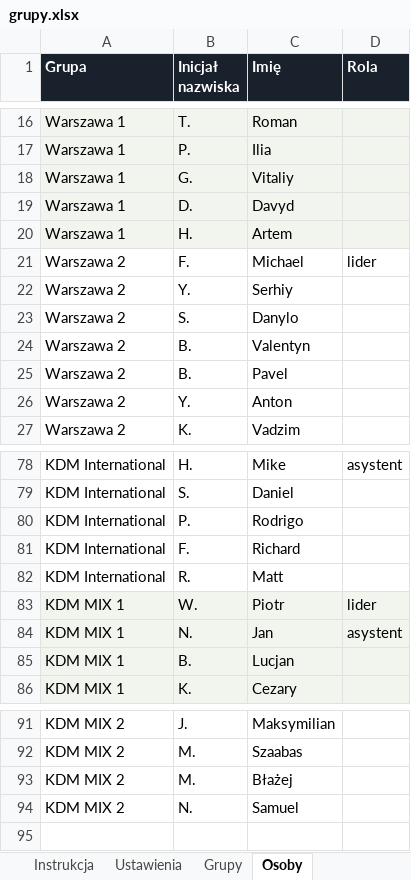
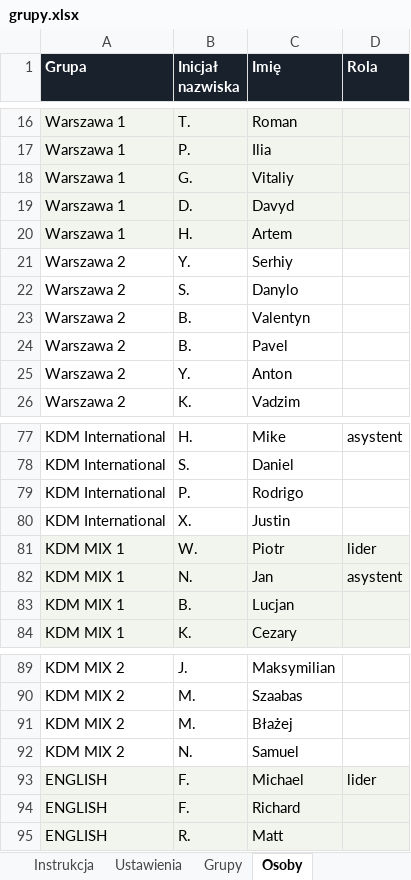
Before and after one commit to matbar87/forge, an Excel workbook: plan/grupy.xlsx, sheet Osoby, drawn as a sheet; only a part is shown, gaps mark what is left out; values as stored, in another font and other column widths than the file's, no borders; removed rows and columns are numbered as before the commit, all else as after; the diff names each change by its address in the sheet, - before the commit and + after, or states it on an @@ line.

```diff
--- a/plan/grupy.xlsx (sheet Osoby)
+++ b/plan/grupy.xlsx (sheet Osoby)
-row 21: Warszawa 2 | F. | Michael | lider
-row 81: KDM International | F. | Richard
-B80 (Inicjał nazwiska): R.
+B80 (Inicjał nazwiska): X.
-C80 (Imię): Matt
+C80 (Imię): Justin
+row 93: ENGLISH | F. | Michael | lider
+row 94: ENGLISH | F. | Richard
+row 95: ENGLISH | R. | Matt
```
Also changed, not shown: sheet Grupy, 6 other files.
